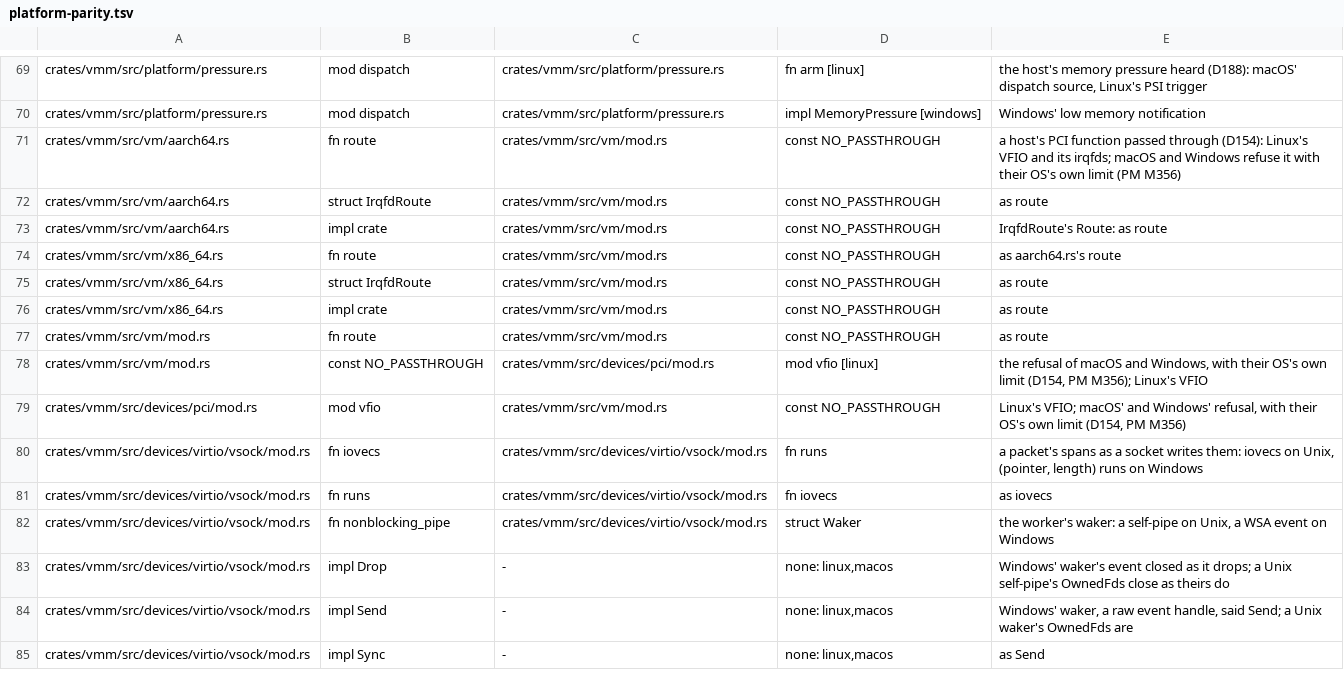
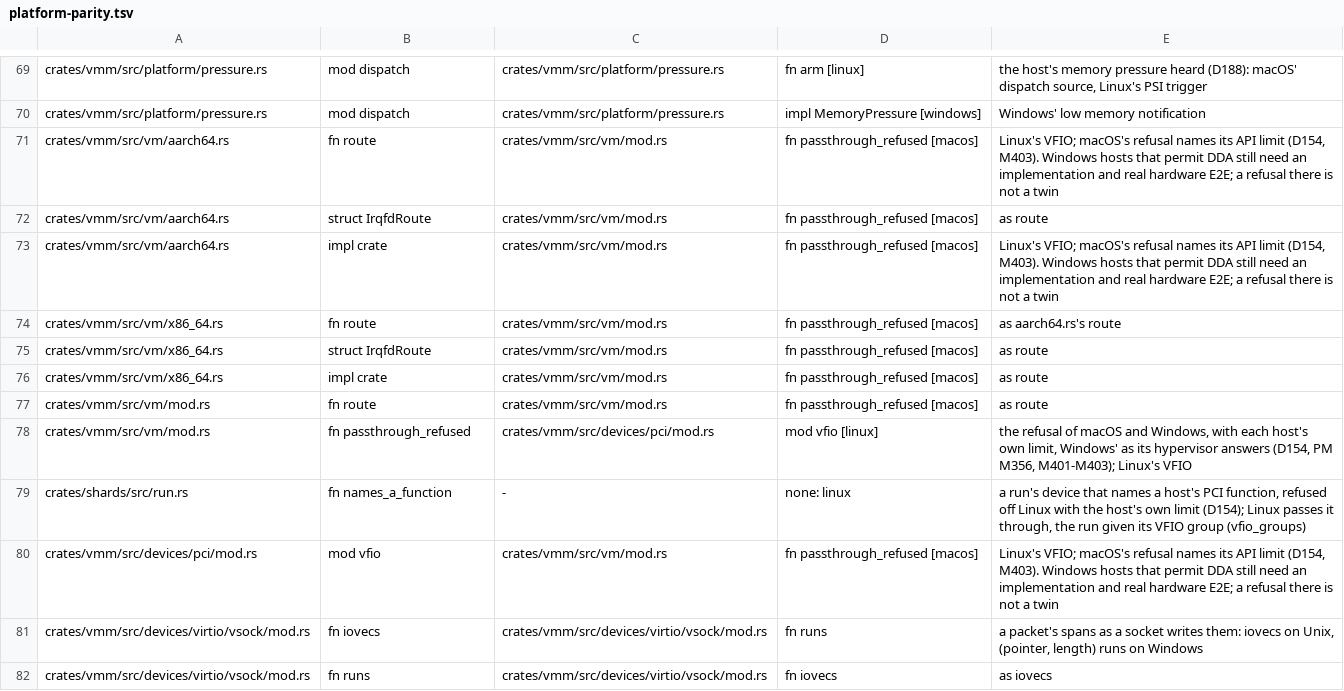
Before and after one commit to hyper-light/shards, a TSV file: scripts/audit/platform-parity.tsv, drawn as a sheet; only a part is shown, gaps mark what is left out; the shorter side is filled out with more unchanged rows.

Commit message:
D154: measure PCI assignment refusals and IOMMU boot policy
Report host PCI requests through the measured Hypervisor.framework limit or WHP's actual VirtualPciDeviceSupport/AllowDeviceAssignment answer. Make the refusal gate fail on a Windows host that permits assignment, and keep the eight missing Windows PCI counterparts and audit row 9 open until DDA implementation and hardware E2E exist.

Record M401-M403 with reproducible probes and SDK evidence. Complete Jupiter's approved two-reboot IOMMU experiment: Enable retains IommuSupport=0 and ERROR_NOT_SUPPORTED. Restore the original loader and boot manager exactly, remove the temporary GUID, and preserve the healthy reader, BitLocker and Secure Boot.

Validation: native Mac/Jupiter refusal gates and CLI tests; all eight VMM lint targets with the stricter gate; unchanged final Rust source hashes. Native PowerShell parsing, source hashes, and all five boot-policy actions pass. This remains a refusal/evidence milestone; no positive Windows passthrough E2E is claimed.

```diff
--- a/scripts/audit/platform-parity.tsv
+++ b/scripts/audit/platform-parity.tsv
@@ -70,11 +70,12 @@ crates/vmm/src/platform/pressure.rs	mod dispatch	crates/vmm/src/platform/pressur
 crates/vmm/src/platform/pressure.rs	mod dispatch	crates/vmm/src/platform/pressure.rs	impl MemoryPressure [windows]	Windows' low memory notification
-crates/vmm/src/vm/aarch64.rs	fn route	crates/vmm/src/vm/mod.rs	const NO_PASSTHROUGH	a host's PCI function passed through (D154): Linux's VFIO and its irqfds; macOS and Windows refuse it with their OS's own limit (PM M356)
-crates/vmm/src/vm/aarch64.rs	struct IrqfdRoute	crates/vmm/src/vm/mod.rs	const NO_PASSTHROUGH	as route
-crates/vmm/src/vm/aarch64.rs	impl crate	crates/vmm/src/vm/mod.rs	const NO_PASSTHROUGH	IrqfdRoute's Route: as route
-crates/vmm/src/vm/x86_64.rs	fn route	crates/vmm/src/vm/mod.rs	const NO_PASSTHROUGH	as aarch64.rs's route
-crates/vmm/src/vm/x86_64.rs	struct IrqfdRoute	crates/vmm/src/vm/mod.rs	const NO_PASSTHROUGH	as route
-crates/vmm/src/vm/x86_64.rs	impl crate	crates/vmm/src/vm/mod.rs	const NO_PASSTHROUGH	as route
-crates/vmm/src/vm/mod.rs	fn route	crates/vmm/src/vm/mod.rs	const NO_PASSTHROUGH	as route
-crates/vmm/src/vm/mod.rs	const NO_PASSTHROUGH	crates/vmm/src/devices/pci/mod.rs	mod vfio [linux]	the refusal of macOS and Windows, with their OS's own limit (D154, PM M356); Linux's VFIO
-crates/vmm/src/devices/pci/mod.rs	mod vfio	crates/vmm/src/vm/mod.rs	const NO_PASSTHROUGH	Linux's VFIO; macOS' and Windows' refusal, with their OS's own limit (D154, PM M356)
+crates/vmm/src/vm/aarch64.rs	fn route	crates/vmm/src/vm/mod.rs	fn passthrough_refused [macos]	Linux's VFIO; macOS's refusal names its API limit (D154, M403). Windows hosts that permit DDA still need an implementation and real hardware E2E; a refusal there is not a twin
+crates/vmm/src/vm/aarch64.rs	struct IrqfdRoute	crates/vmm/src/vm/mod.rs	fn passthrough_refused [macos]	as route
+crates/vmm/src/vm/aarch64.rs	impl crate	crates/vmm/src/vm/mod.rs	fn passthrough_refused [macos]	Linux's VFIO; macOS's refusal names its API limit (D154, M403). Windows hosts that permit DDA still need an implementation and real hardware E2E; a refusal there is not a twin
+crates/vmm/src/vm/x86_64.rs	fn route	crates/vmm/src/vm/mod.rs	fn passthrough_refused [macos]	as aarch64.rs's route
+crates/vmm/src/vm/x86_64.rs	struct IrqfdRoute	crates/vmm/src/vm/mod.rs	fn passthrough_refused [macos]	as route
+crates/vmm/src/vm/x86_64.rs	impl crate	crates/vmm/src/vm/mod.rs	fn passthrough_refused [macos]	as route
+crates/vmm/src/vm/mod.rs	fn route	crates/vmm/src/vm/mod.rs	fn passthrough_refused [macos]	as route
+crates/vmm/src/vm/mod.rs	fn passthrough_refused	crates/vmm/src/devices/pci/mod.rs	mod vfio [linux]	the refusal of macOS and Windows, with each host's own limit, Windows' as its hypervisor answers (D154, PM M356, M401-M403); Linux's VFIO
+crates/shards/src/run.rs	fn names_a_function	-	none: linux	a run's device that names a host's PCI function, refused off Linux with the host's own limit (D154); Linux passes it through, the run given its VFIO group (vfio_groups)
+crates/vmm/src/devices/pci/mod.rs	mod vfio	crates/vmm/src/vm/mod.rs	fn passthrough_refused [macos]	Linux's VFIO; macOS's refusal names its API limit (D154, M403). Windows hosts that permit DDA still need an implementation and real hardware E2E; a refusal there is not a twin
 crates/vmm/src/devices/virtio/vsock/mod.rs	fn iovecs	crates/vmm/src/devices/virtio/vsock/mod.rs	fn runs	a packet's spans as a socket writes them: iovecs on Unix, (pointer, length) runs on Windows
```
Also changed, not shown: 22 other files.
